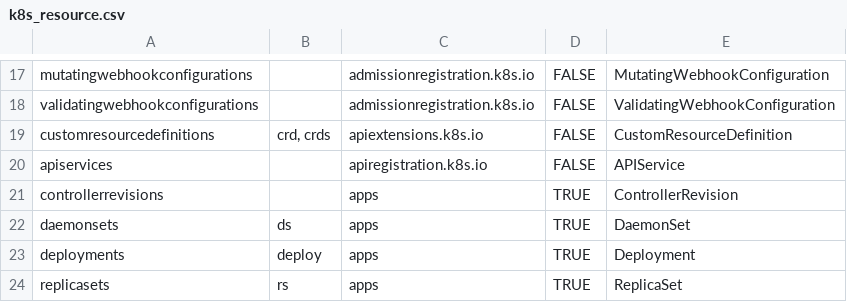
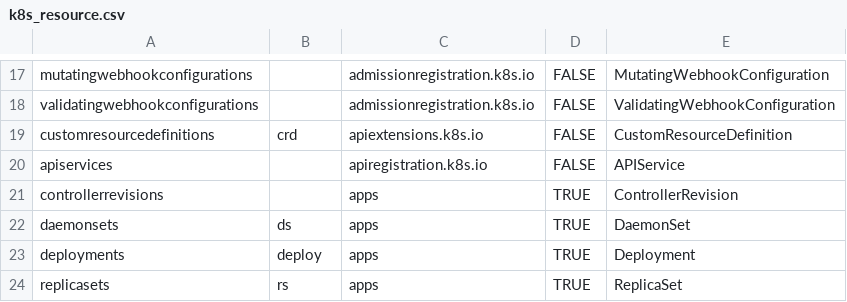
Before and after one commit to ZimmerHao/ml, a CSV file: docs/k8s_resource.csv, drawn as a sheet; only a part is shown, gaps mark what is left out; the diff names each change by its address in the sheet, - before the commit and + after, or states it on an @@ line.

```diff
--- a/docs/k8s_resource.csv
+++ b/docs/k8s_resource.csv
-B19: crd, crds
+B19: crd
```
Also changed, not shown: 5 other files.
